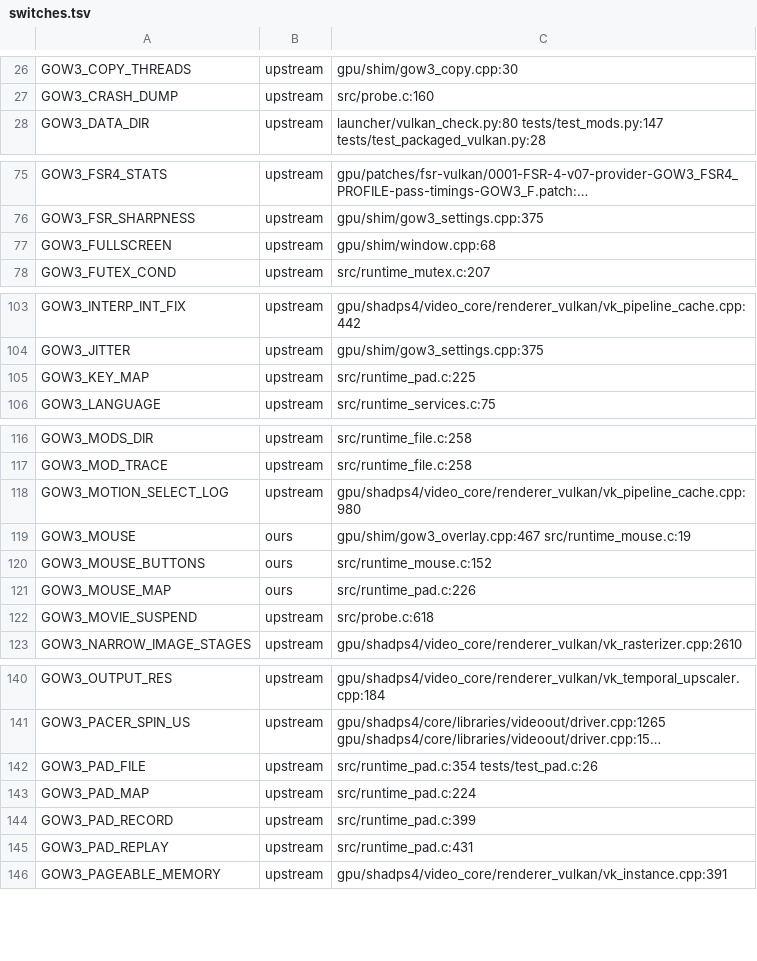
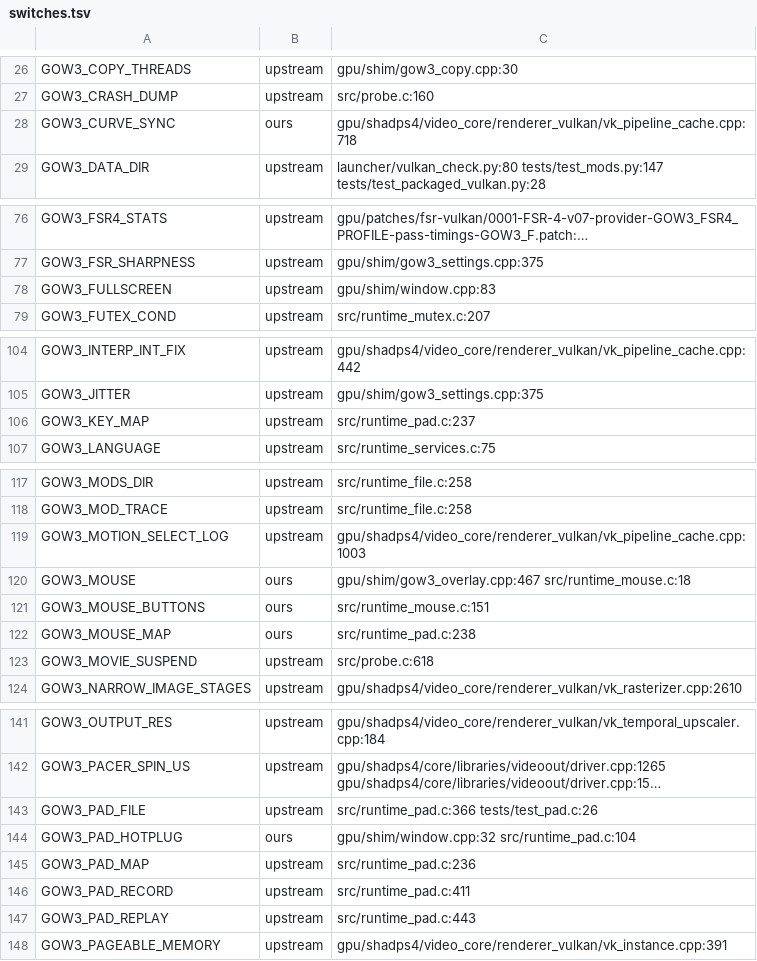
Before and after one commit to BevelTipDrip/medievil_2019_pc_port, a TSV file: research/patches/_facts/switches.tsv, drawn as a sheet; only a part is shown, gaps mark what is left out; long unchanged cells end in …; addresses are those after the commit; the diff covers the shown part only; the diff names each change by its address in the sheet, - before the commit and + after, or states it on an @@ line.

```diff
--- a/research/patches/_facts/switches.tsv
+++ b/research/patches/_facts/switches.tsv
+row 28: GOW3_CURVE_SYNC | ours | gpu/shadps4/video_core/renderer_vulkan/vk_pipeline_cache.cpp:718
-C78: gpu/shim/window.cpp:68
+C78: gpu/shim/window.cpp:83
-C106: src/runtime_pad.c:225
+C106: src/runtime_pad.c:237
-C119: gpu/shadps4/video_core/renderer_vulkan/vk_pipeline_cache.cpp:980
+C119: gpu/shadps4/video_core/renderer_vulkan/vk_pipeline_cache.cpp:1003
-C120: gpu/shim/gow3_overlay.cpp:467 src/runtime_mouse.c:19
+C120: gpu/shim/gow3_overlay.cpp:467 src/runtime_mouse.c:18
-C121: src/runtime_mouse.c:152
+C121: src/runtime_mouse.c:151
-C122: src/runtime_pad.c:226
+C122: src/runtime_pad.c:238
-C143: src/runtime_pad.c:354 tests/test_pad.c:26
+C143: src/runtime_pad.c:366 tests/test_pad.c:26
+row 144: GOW3_PAD_HOTPLUG | ours | gpu/shim/window.cpp:32 src/runtime_pad.c:104
-C145: src/runtime_pad.c:224
+C145: src/runtime_pad.c:236
-C146: src/runtime_pad.c:399
+C146: src/runtime_pad.c:411
-C147: src/runtime_pad.c:431
+C147: src/runtime_pad.c:443
```
Also changed, not shown: 3 edited cells elsewhere in this file, research/patches/_facts/commits.tsv, research/patches/_facts/headings.tsv, 9 other files.
